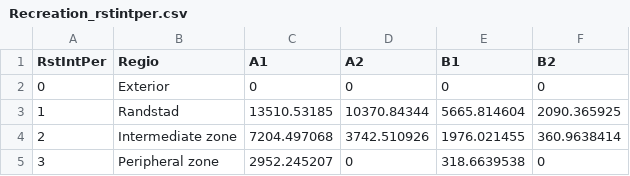
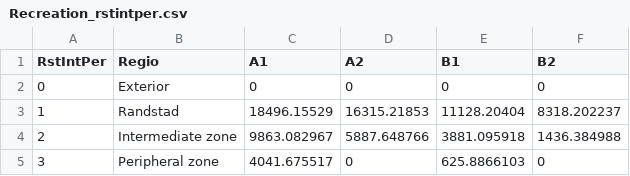
Before and after one commit to ObjectVision/LandUseModelling, a CSV file: lus_demo/data/Scenarioclaims/Recreation_rstintper.csv, drawn as a sheet.

```diff
--- a/lus_demo/data/Scenarioclaims/Recreation_rstintper.csv
+++ b/lus_demo/data/Scenarioclaims/Recreation_rstintper.csv
@@ -2,4 +2,4 @@ RstIntPer,Regio,A1,A2,B1,B2
 0,Exterior,0,0,0,0
-1,Randstad,13510.53185,10370.84344,5665.814604,2090.365925
-2,Intermediate zone,7204.497068,3742.510926,1976.021455,360.9638414
-3,Peripheral zone,2952.245207,0,318.6639538,0
+1,Randstad,18496.15529,16315.21853,11128.20404,8318.202237
+2,Intermediate zone,9863.082967,5887.648766,3881.095918,1436.384988
+3,Peripheral zone,4041.675517,0,625.8866103,0
```
Also changed, not shown: lus_demo/data/Scenarioclaims/Agriculture_rstintper.csv, lus_demo/data/Scenarioclaims/Nature_rstintper.csv, 2 other files.
